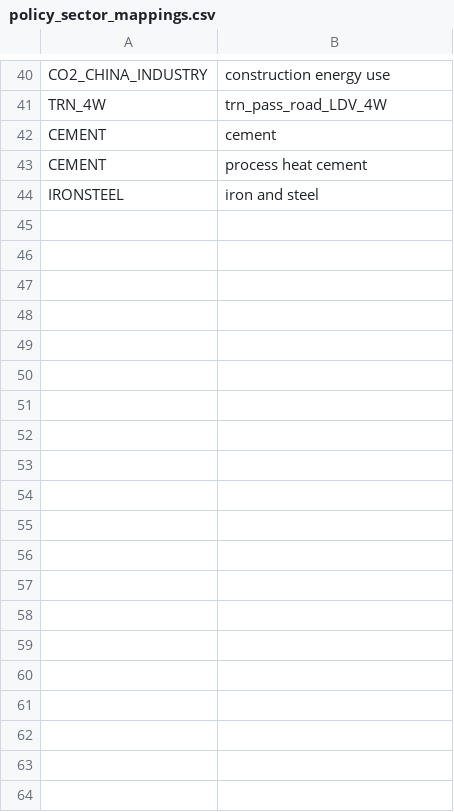
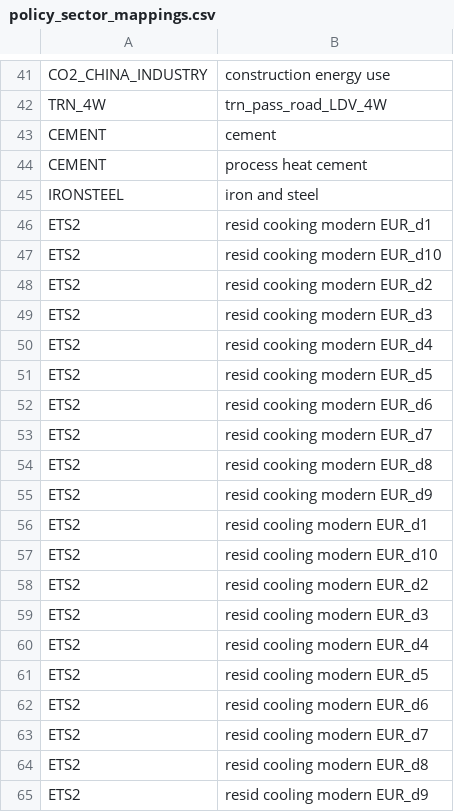
Before and after one commit to bc3LC-GCAMEurope/gcam-core, a CSV file: input/gcamdata/inst/extdata/policy/mappings/policy_sector_mappings.csv, drawn as a sheet; only a part is shown, gaps mark what is left out; the diff covers the shown part only; the diff names each change by its address in the sheet, - before the commit and + after, or states it on an @@ line.

```diff
--- a/input/gcamdata/inst/extdata/policy/mappings/policy_sector_mappings.csv
+++ b/input/gcamdata/inst/extdata/policy/mappings/policy_sector_mappings.csv
+row 46: ETS2 | resid cooking modern EUR_d1
+row 47: ETS2 | resid cooking modern EUR_d10
+row 48: ETS2 | resid cooking modern EUR_d2
+row 49: ETS2 | resid cooking modern EUR_d3
+row 50: ETS2 | resid cooking modern EUR_d4
+row 51: ETS2 | resid cooking modern EUR_d5
+row 52: ETS2 | resid cooking modern EUR_d6
+row 53: ETS2 | resid cooking modern EUR_d7
+row 54: ETS2 | resid cooking modern EUR_d8
+row 55: ETS2 | resid cooking modern EUR_d9
+row 56: ETS2 | resid cooling modern EUR_d1
+row 57: ETS2 | resid cooling modern EUR_d10
+row 58: ETS2 | resid cooling modern EUR_d2
+row 59: ETS2 | resid cooling modern EUR_d3
+row 60: ETS2 | resid cooling modern EUR_d4
+row 61: ETS2 | resid cooling modern EUR_d5
+row 62: ETS2 | resid cooling modern EUR_d6
+row 63: ETS2 | resid cooling modern EUR_d7
+row 64: ETS2 | resid cooling modern EUR_d8
+row 65: ETS2 | resid cooling modern EUR_d9
```
Also changed, not shown: 31 added rows and 2 removed rows elsewhere in this file, input/gcamdata/inst/extdata/policy/A_CCap_Constraint.csv, input/gcamdata/inst/extdata/policy/A_CTax.csv, 12 other files.
